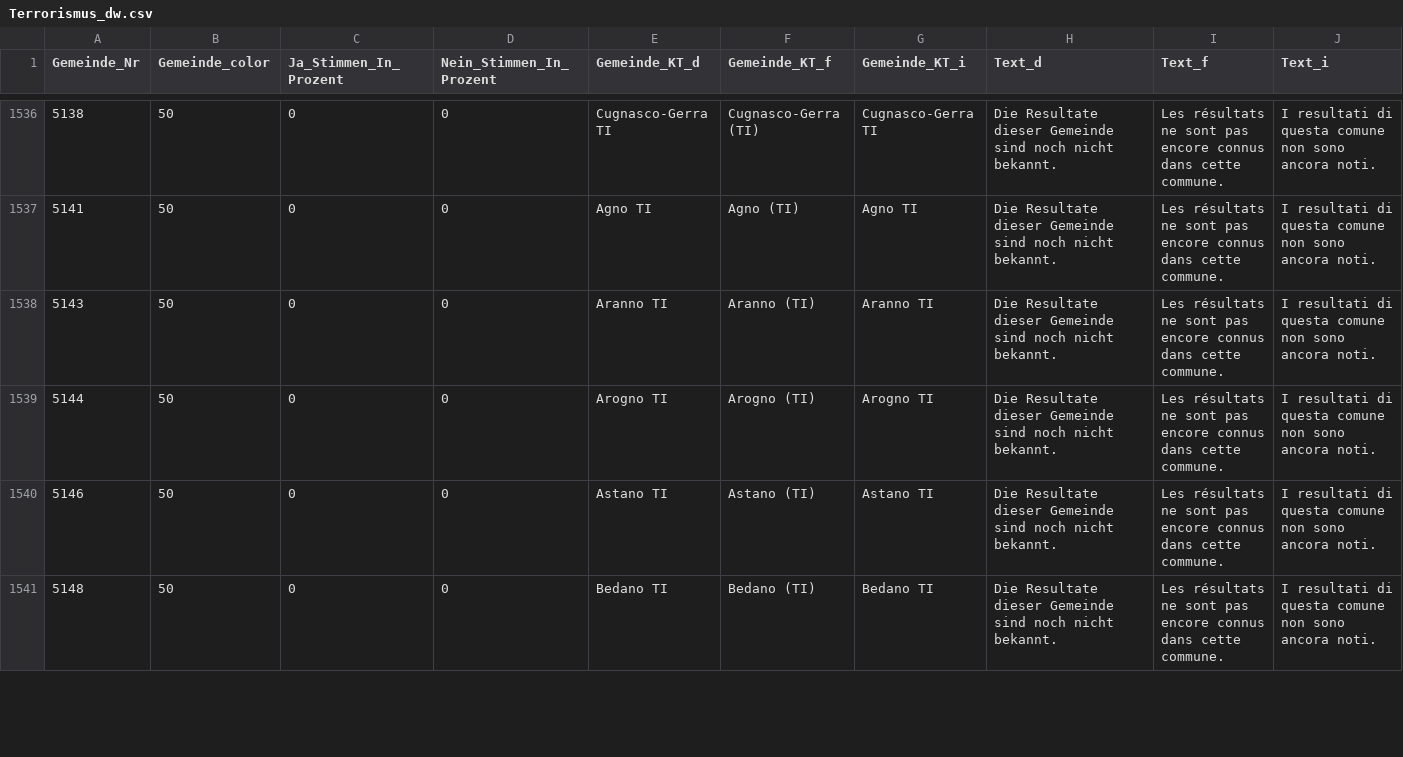
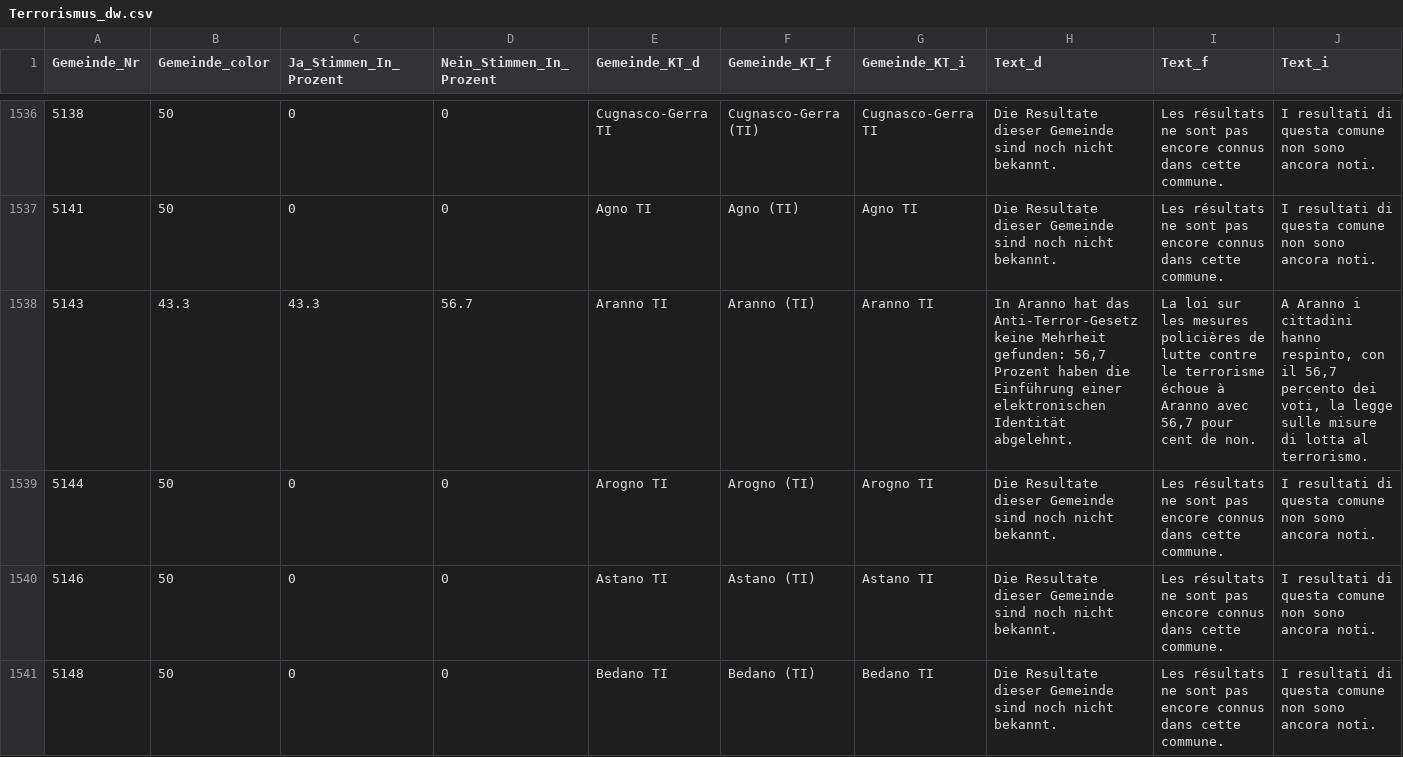
Before and after one commit to awp-finanznachrichten/lena_juni2021, a CSV file: Output/Terrorismus_dw.csv, drawn as a sheet; only a part is shown, gaps mark what is left out; the diff covers the shown part only.

```diff
--- a/Output/Terrorismus_dw.csv
+++ b/Output/Terrorismus_dw.csv
@@ -1537,3 +1537,3 @@
 5141,50,0,0,"Agno TI","Agno (TI)","Agno TI","Die Resultate dieser Gemeinde sind noch nicht bekannt.","Les résultats ne sont pas encore connus dans cette commune.","I resultati di questa comune non sono ancora noti."
-5143,50,0,0,"Aranno TI","Aranno (TI)","Aranno TI","Die Resultate dieser Gemeinde sind noch nicht bekannt.","Les résultats ne sont pas encore connus dans cette commune.","I resultati di questa comune non sono ancora noti."
+5143,43.3,43.3,56.7,"Aranno TI","Aranno (TI)","Aranno TI","In Aranno hat das Anti-Terror-Gesetz keine Mehrheit gefunden: 56,7 Prozent haben die Einführung einer elektronischen Identität abgelehnt.","La loi sur les mesures policières de lutte contre le terrorisme échoue à Aranno avec 56,7 pour cent de non.","A Aranno i cittadini hanno respinto, con il 56,7 percento dei voti, la legge sulle misure di lotta al terrorismo."
 5144,50,0,0,"Arogno TI","Arogno (TI)","Arogno TI","Die Resultate dieser Gemeinde sind noch nicht bekannt.","Les résultats ne sont pas encore connus dans cette commune.","I resultati di questa comune non sono ancora noti."
```
Also changed, not shown: 144 edited cells elsewhere in this file, Output/CO2_dw.csv, Output/Covid-19_dw.csv, 21 other files.
